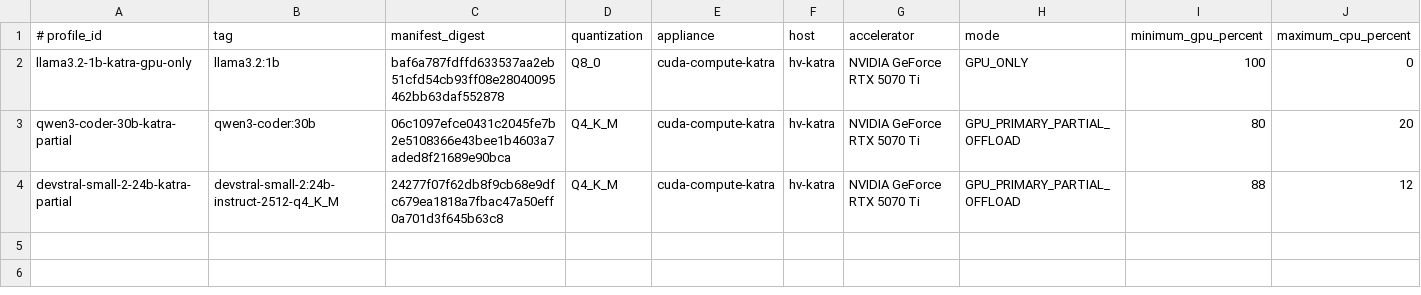
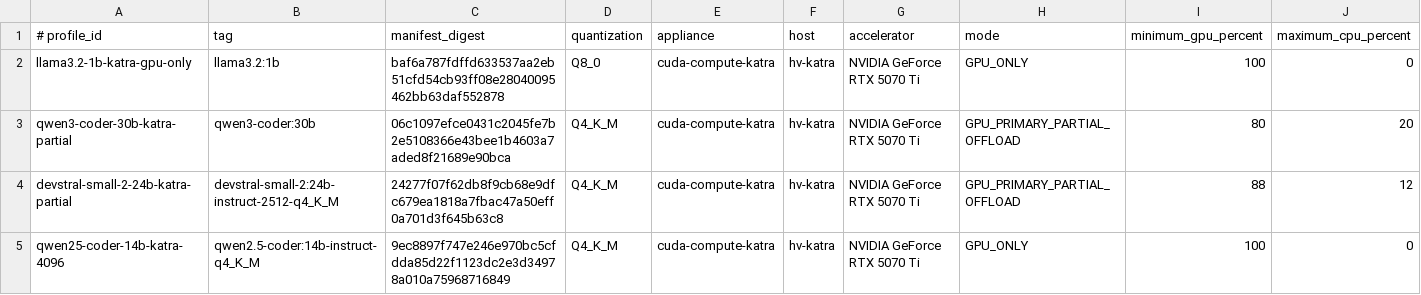
Before and after one commit to lhpoulin-cmyk/gpu-compute, a TSV file: config/model-runtime-profiles.tsv, drawn as a sheet; only a part is shown; rows hold the shown columns only; the diff names each change by its address in the sheet, - before the commit and + after, or states it on an @@ line.

Commit message:
feat: accept Qwen2.5-Coder runtime profile

```diff
--- a/config/model-runtime-profiles.tsv
+++ b/config/model-runtime-profiles.tsv
+row 5: qwen25-coder-14b-katra-4096 | qwen2.5-coder:14b-instruct-q4_K_M | 9ec8897f747e246e970bc5cfdda85d22f1123dc2e3d34978a010a75968716849 | Q4_K_M | cuda-compute-katra | hv-katra | NVIDIA GeForce RTX 5070 Ti | GPU_ONLY | 100 | 0
```
Also changed, not shown: 3 other files.
